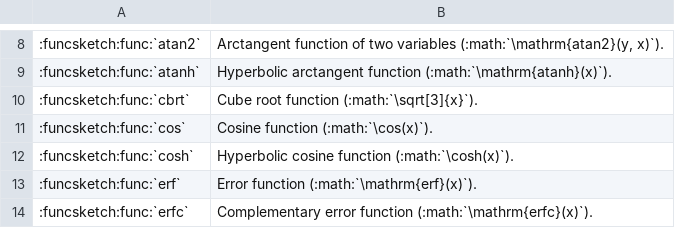
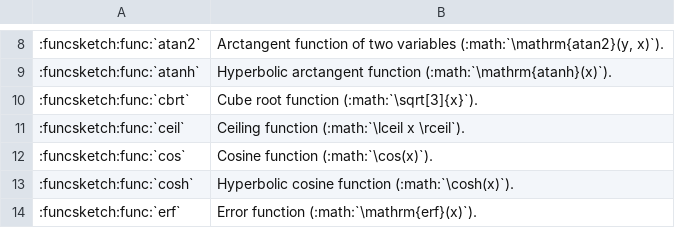
Before and after one commit to MusicScience37/FuncSketch, a CSV file: docs/sphinx/expression_reference/builtin_functions/function_list.csv, drawn as a sheet; only a part is shown, gaps mark what is left out; the shorter side is filled out with more unchanged rows; the diff names each change by its address in the sheet, - before the commit and + after, or states it on an @@ line.

Commit message:
:sparkles: Add ceil function.

```diff
--- a/docs/sphinx/expression_reference/builtin_functions/function_list.csv
+++ b/docs/sphinx/expression_reference/builtin_functions/function_list.csv
+row 11: :funcsketch:func:`ceil` | Ceiling function (:math:`\lceil x \rceil`).
```
Also changed, not shown: 9 other files.
